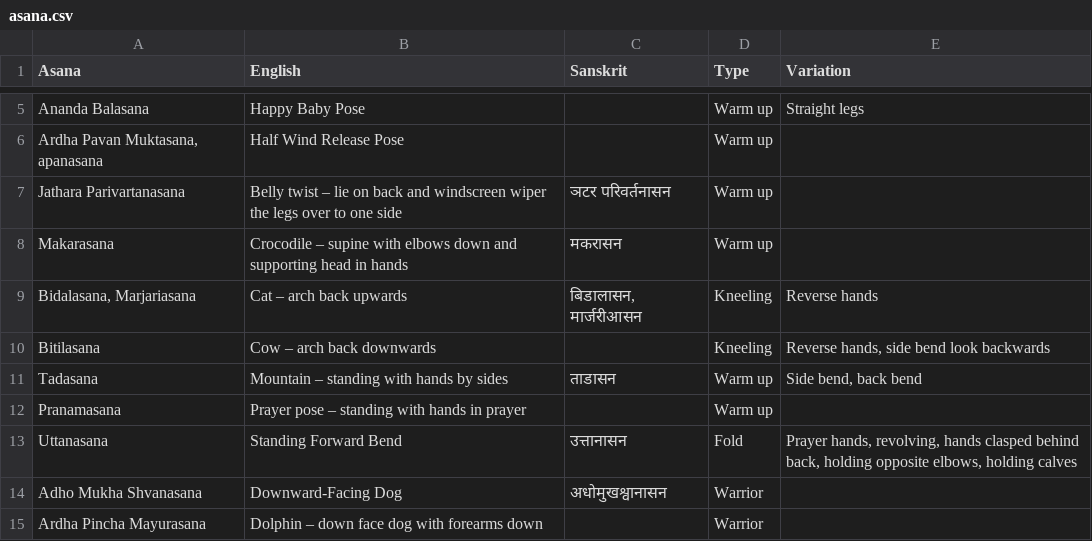
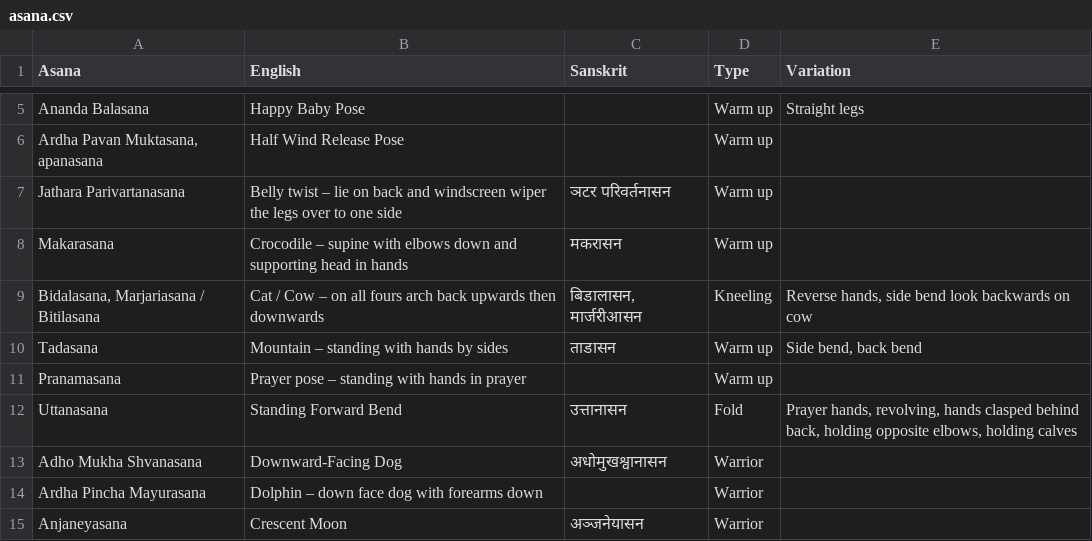
Before and after one commit to deanturpin/yogr, a CSV file: asana.csv, drawn as a sheet; only a part is shown, gaps mark what is left out; the shorter side is filled out with more unchanged rows.

Commit message:
Consolidate cat cow

```diff
--- a/asana.csv
+++ b/asana.csv
@@ -8,4 +8,3 @@ Jathara Parivartanasana,Belly twist – lie on back and windscreen wiper the leg
 Makarasana,Crocodile – supine with elbows down and supporting head in hands,मकरासन,Warm up,
-"Bidalasana, Marjariasana",Cat – arch back upwards,"बिडालासन, मार्जरीआसन",Kneeling,Reverse hands
-Bitilasana,Cow – arch back downwards,,Kneeling,"Reverse hands, side bend look backwards"
+"Bidalasana, Marjariasana / Bitilasana",Cat / Cow – on all fours arch back upwards then downwards,"बिडालासन, मार्जरीआसन",Kneeling,"Reverse hands, side bend look backwards on cow"
 Tadasana,Mountain – standing with hands by sides,ताडासन,Warm up,"Side bend, back bend"
```
